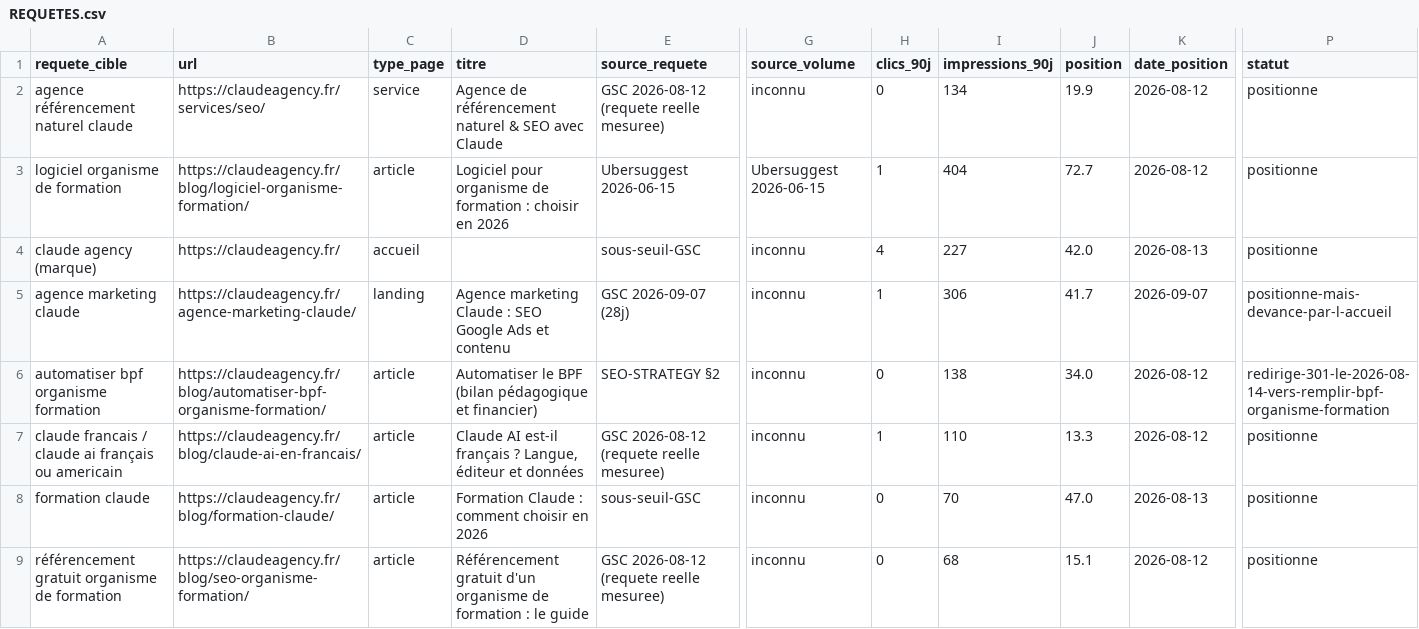
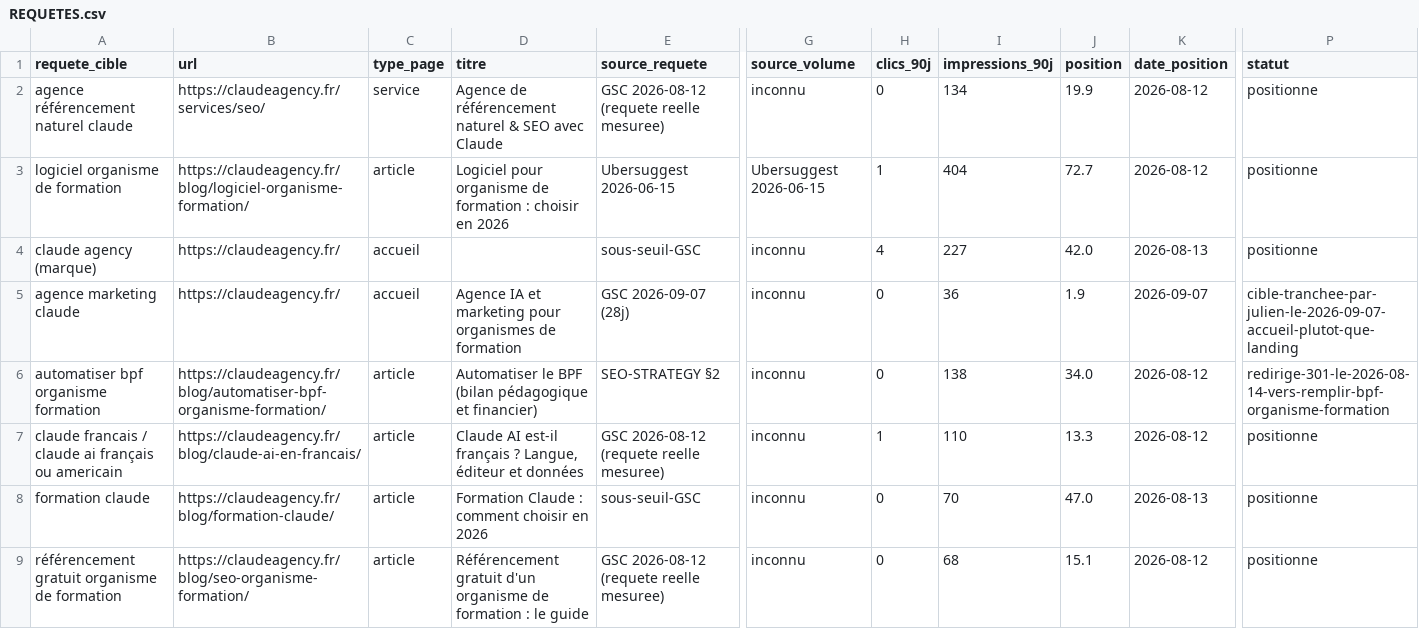
Before and after one commit to JRAYES000/CLAUDEAGENCY, a CSV file: docs/seo/REQUETES.csv, drawn as a sheet; only a part is shown, gaps mark what is left out; the diff names each change by its address in the sheet, - before the commit and + after, or states it on an @@ line.

```diff
--- a/docs/seo/REQUETES.csv
+++ b/docs/seo/REQUETES.csv
-B5 (url): https://claudeagency.fr/agence-marketing-claude/
+B5 (url): https://claudeagency.fr/
-C5 (type_page): landing
+C5 (type_page): accueil
-D5 (titre): Agence marketing Claude : SEO Google Ads et contenu
+D5 (titre): Agence IA et marketing pour organismes de formation
-H5 (clics_90j): 1
+H5 (clics_90j): 0
-I5 (impressions_90j): 306
+I5 (impressions_90j): 36
-J5 (position): 41.7
+J5 (position): 1.9
-P5 (statut): positionne-mais-devance-par-l-accueil
+P5 (statut): cible-tranchee-par-julien-le-2026-09-07-accueil-plutot-que-landing
```
Also changed, not shown: 4 other files.
